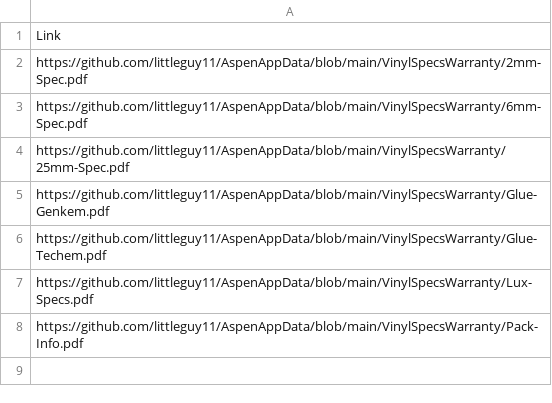
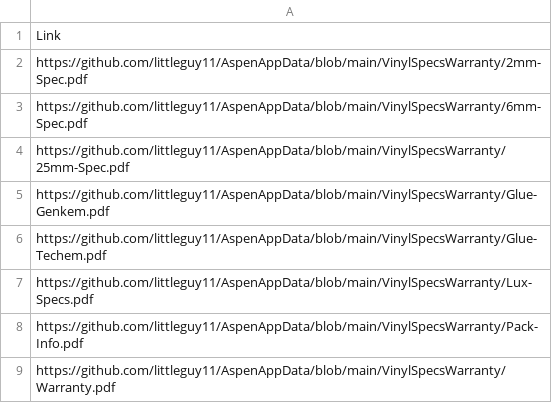
Before and after one commit to littleguy11/AspenAppData, a CSV file: VinylSpecWarranty.csv, drawn as a sheet.

Commit message:
Automated sync from Google Sheets

```diff
--- a/VinylSpecWarranty.csv
+++ b/VinylSpecWarranty.csv
@@ -8 +8,2 @@ https://github.com/littleguy11/AspenAppData/blob/main/VinylSpecsWarranty/Lux-Spe
 https://github.com/littleguy11/AspenAppData/blob/main/VinylSpecsWarranty/Pack-Info.pdf
+https://github.com/littleguy11/AspenAppData/blob/main/VinylSpecsWarranty/Warranty.pdf
```
